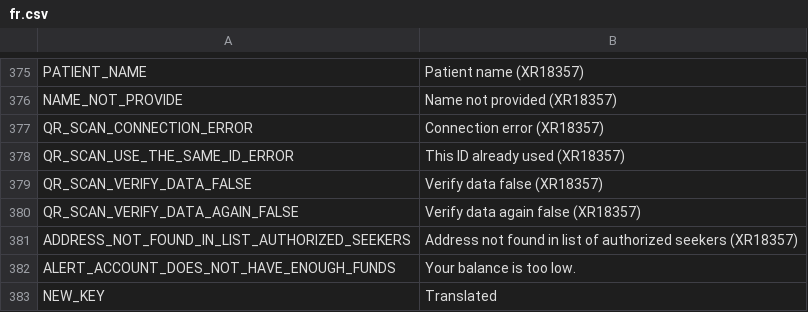
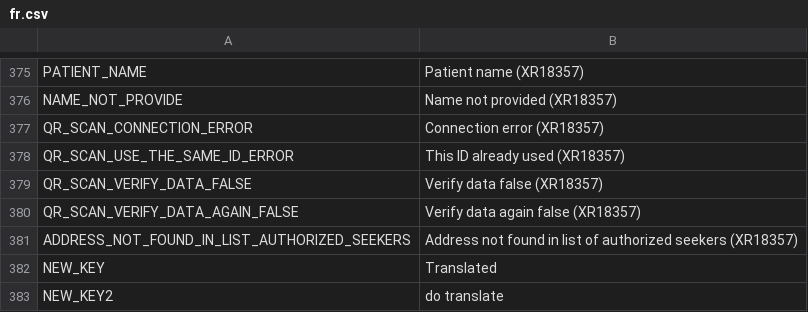
Before and after one commit to CentivaHealth/centiva-translations, a CSV file: fr.csv, drawn as a sheet; only a part is shown, gaps mark what is left out; removed rows and columns are numbered as before the commit, all else as after; the diff names each change by its address in the sheet, - before the commit and + after, or states it on an @@ line.

Commit message:
Update fr.csv (POEditor.com)

```diff
--- a/fr.csv
+++ b/fr.csv
-row 382: ALERT_ACCOUNT_DOES_NOT_HAVE_ENOUGH_FUNDS | Your balance is too low.
+row 383: NEW_KEY2 | do translate
```
